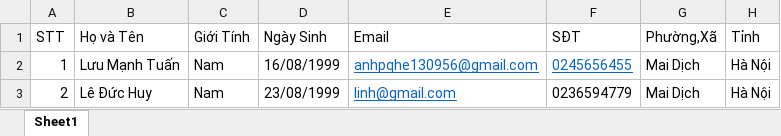
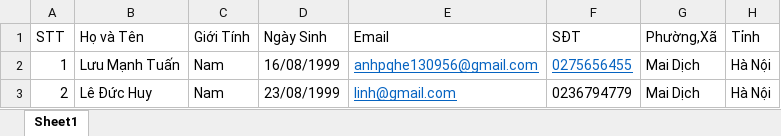
Before and after one commit to Duan-Dinh/FCDC-, an Excel workbook: 3.Doc/Staff_import_template.xlsx, sheet Sheet1, drawn as a sheet; values as stored, in another font and other column widths than the file's, no borders; the diff names each change by its address in the sheet, - before the commit and + after, or states it on an @@ line.

```diff
--- a/3.Doc/Staff_import_template.xlsx (sheet Sheet1)
+++ b/3.Doc/Staff_import_template.xlsx (sheet Sheet1)
-F2 (SĐT): 0245656455
+F2 (SĐT): 0275656455
-F3 (SĐT): 0236594779
+F3 (SĐT): 0236794779
```
Also changed, not shown: 3.Doc/Patient_import_template.xlsx, 9 other files.
